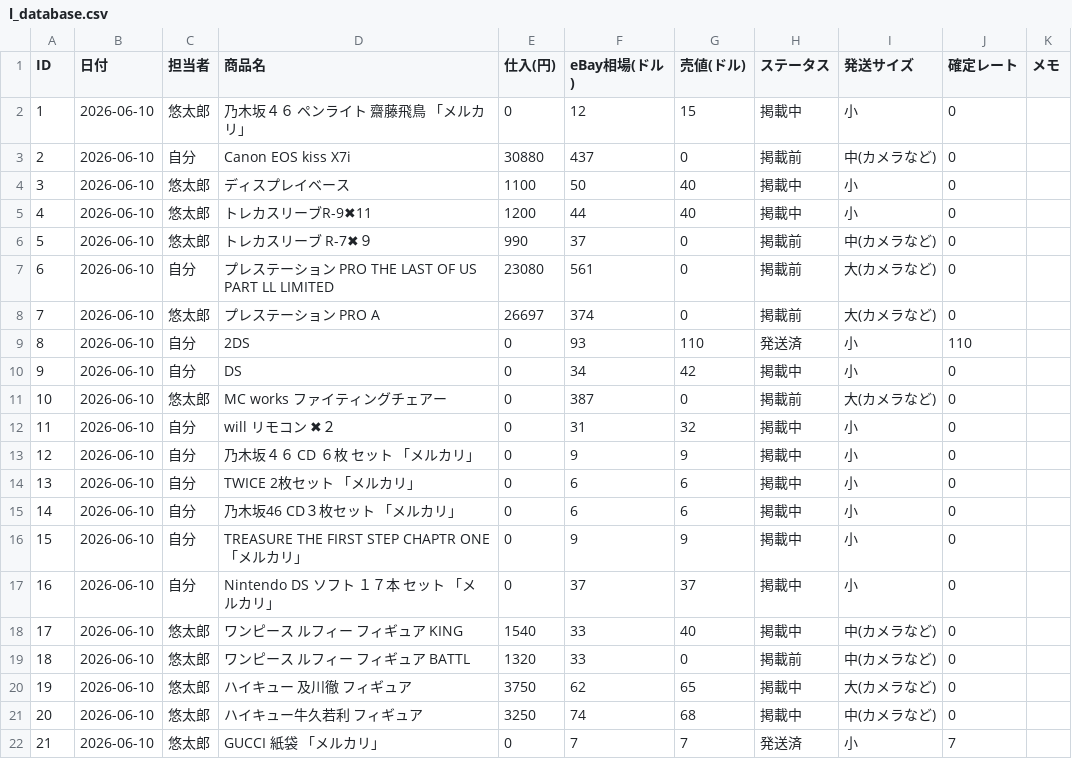
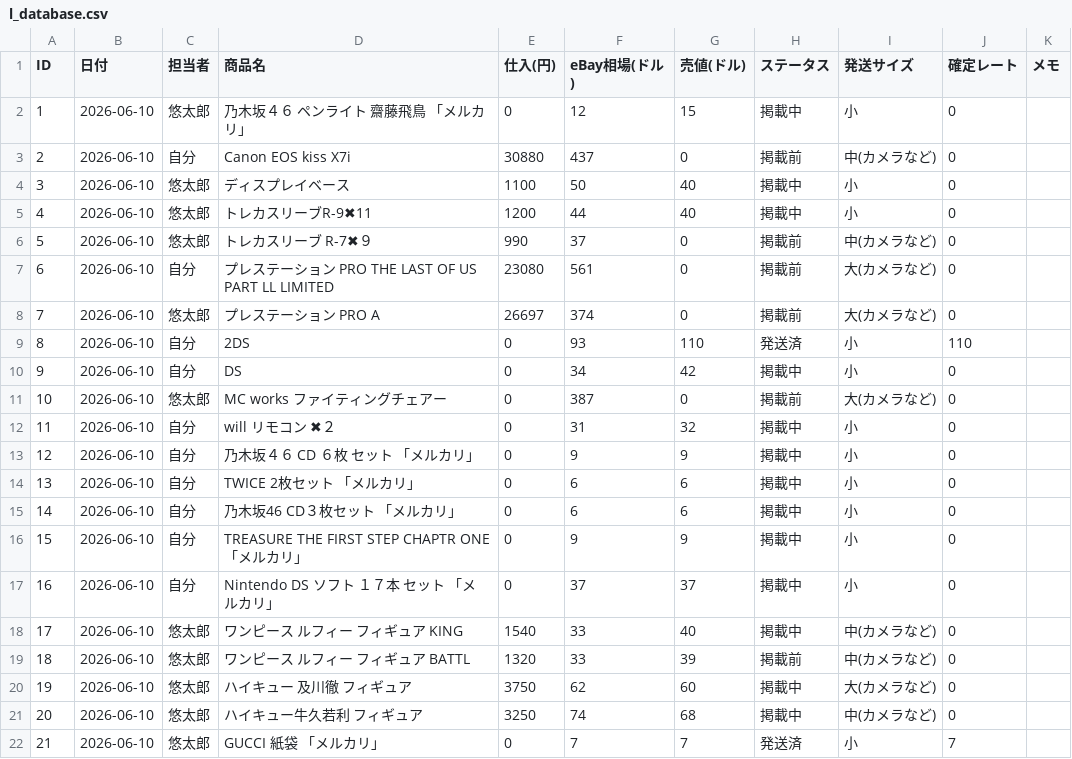
Before and after one commit to ebayninjajapan/ebay-manager, a CSV file: l_database.csv, drawn as a sheet.

Commit message:
Auto-update data: 2026-06-24 06:24:29

```diff
--- a/l_database.csv
+++ b/l_database.csv
@@ -18,4 +18,4 @@ ID,日付,担当者,商品名,仕入(円),eBay相場(ドル),売値(ドル),ス
 17,2026-06-10,悠太郎,ワンピース　ルフィー　フィギュア　KING,1540,33,40,掲載中,中(カメラなど),0,
-18,2026-06-10,悠太郎,ワンピース　ルフィー　フィギュア　BATTL,1320,33,0,掲載前,中(カメラなど),0,
-19,2026-06-10,悠太郎,ハイキュー　及川徹　フィギュア,3750,62,65,掲載中,大(カメラなど),0,
+18,2026-06-10,悠太郎,ワンピース　ルフィー　フィギュア　BATTL,1320,33,39,掲載前,中(カメラなど),0,
+19,2026-06-10,悠太郎,ハイキュー　及川徹　フィギュア,3750,62,60,掲載中,大(カメラなど),0,
 20,2026-06-10,悠太郎,ハイキュー牛久若利　フィギュア,3250,74,68,掲載中,中(カメラなど),0,
```
